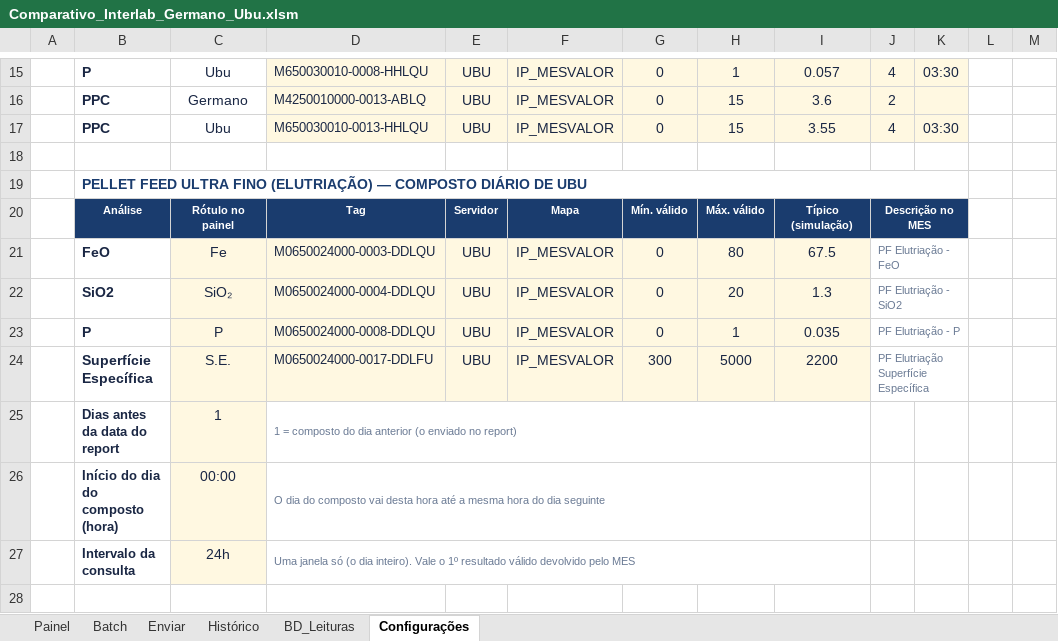
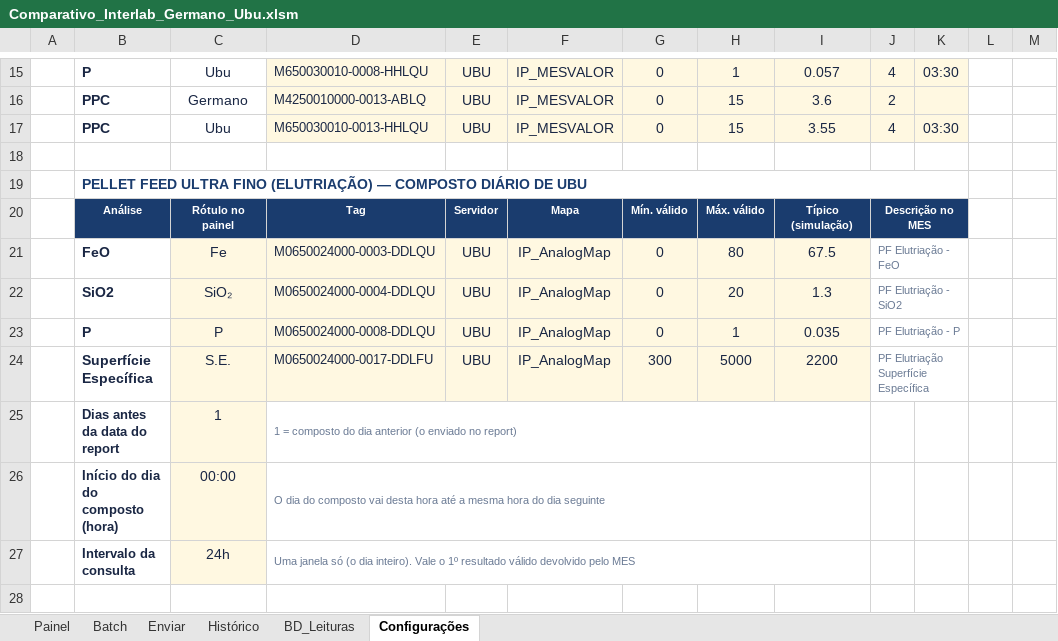
Before and after one commit to forl-felipe/lab-analise-mes, an Excel workbook: comparativo_interlab/Comparativo_Interlab_Germano_Ubu.xlsm, sheet Configurações, drawn as a sheet; only a part is shown, gaps mark what is left out; values as stored, in another font and other column widths than the file's, no borders; charts and pictures not drawn; the diff names each change by its address in the sheet, - before the commit and + after, or states it on an @@ line.

```diff
--- a/comparativo_interlab/Comparativo_Interlab_Germano_Ubu.xlsm (sheet Configurações)
+++ b/comparativo_interlab/Comparativo_Interlab_Germano_Ubu.xlsm (sheet Configurações)
-F21:F24: IP_MESVALOR
+F21:F24: IP_AnalogMap
```
Also changed, not shown: 4 other files.
